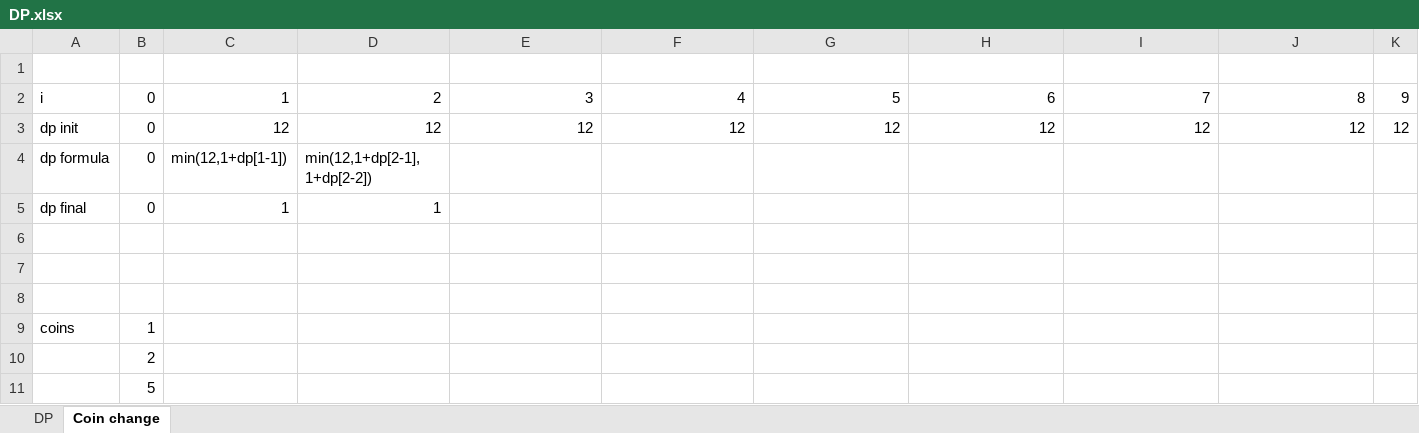
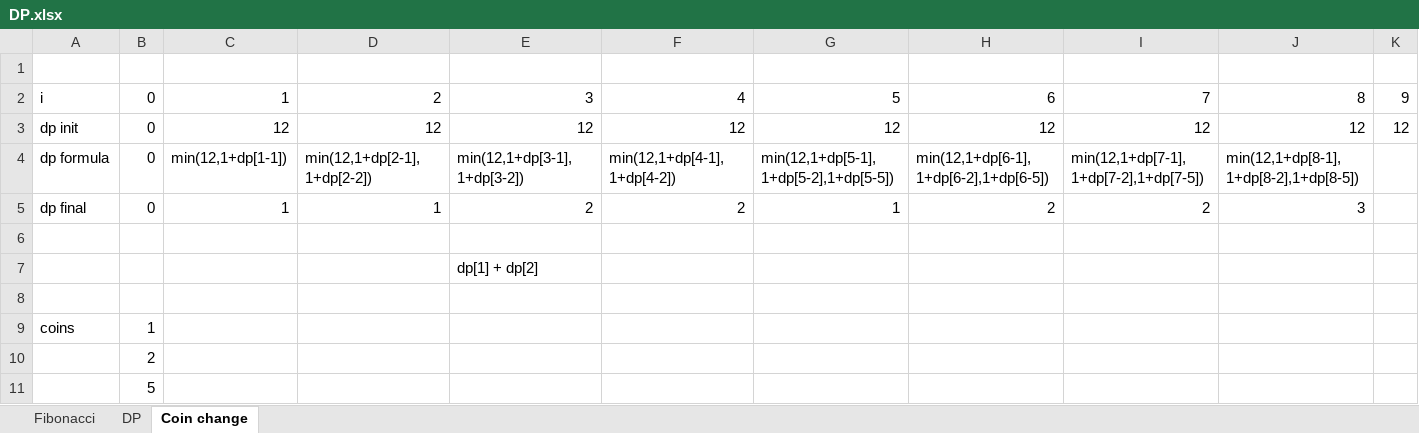
Before and after one commit to backstreetbrogrammer/08_DynamicProgramming, an Excel workbook: DP.xlsx, sheet Coin change, drawn as a sheet; only a part is shown; values as stored, in another font and other column widths than the file's, no borders; the diff names each change by its address in the sheet, - before the commit and + after, or states it on an @@ line.

```diff
--- a/DP.xlsx (sheet Coin change)
+++ b/DP.xlsx (sheet Coin change)
+sheet tab: Fibonacci
-E4: (empty)
+E4: min(12,1+dp[3-1],1+dp[3-2])
-F4: (empty)
+F4: min(12,1+dp[4-1],1+dp[4-2])
-G4: (empty)
+G4: min(12,1+dp[5-1],1+dp[5-2],1+dp[5-5])
-H4: (empty)
+H4: min(12,1+dp[6-1],1+dp[6-2],1+dp[6-5])
-I4: (empty)
+I4: min(12,1+dp[7-1],1+dp[7-2],1+dp[7-5])
-J4: (empty)
+J4: min(12,1+dp[8-1],1+dp[8-2],1+dp[8-5])
-E5: (empty)
+E5: 2
-F5: (empty)
+F5: 2
-G5: (empty)
+G5: 1
-H5: (empty)
+H5: 2
-I5: (empty)
+I5: 2
-J5: (empty)
+J5: 3
-E7: (empty)
+E7: dp[1] + dp[2]
```
Also changed, not shown: charts or pictures, 1 other file.
